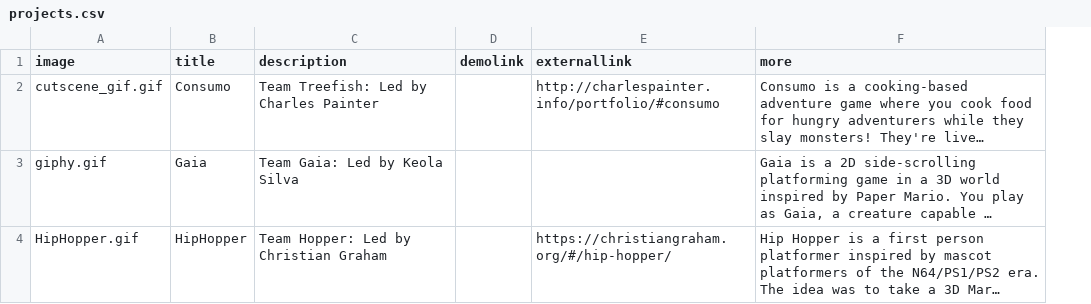
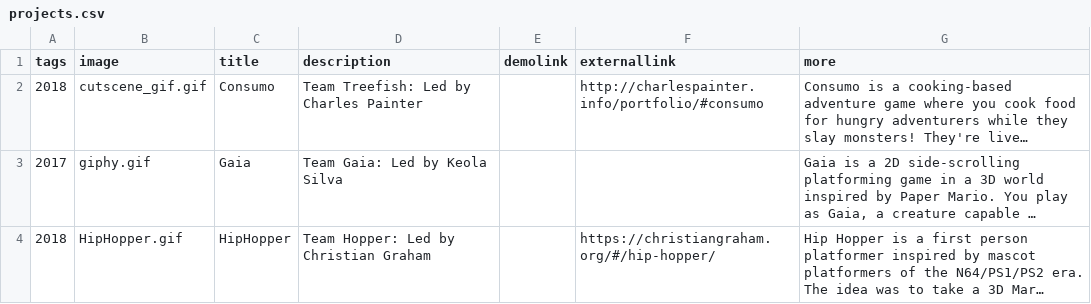
Before and after one commit to autigerdev/autigerdev.github.io, a CSV file: projects.csv, drawn as a sheet; long unchanged cells end in …; the diff names each change by its address in the sheet, - before the commit and + after, or states it on an @@ line.

```diff
--- a/projects.csv
+++ b/projects.csv
+column A (tags), rows 2-4: 2018 | 2017 | 2018
```
Also changed, not shown: 1 other file.
